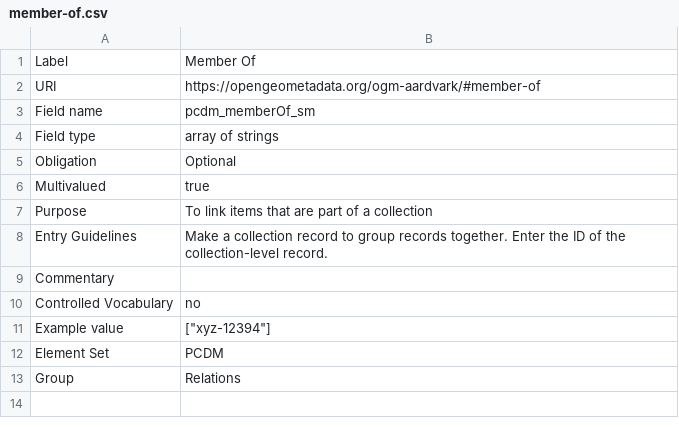
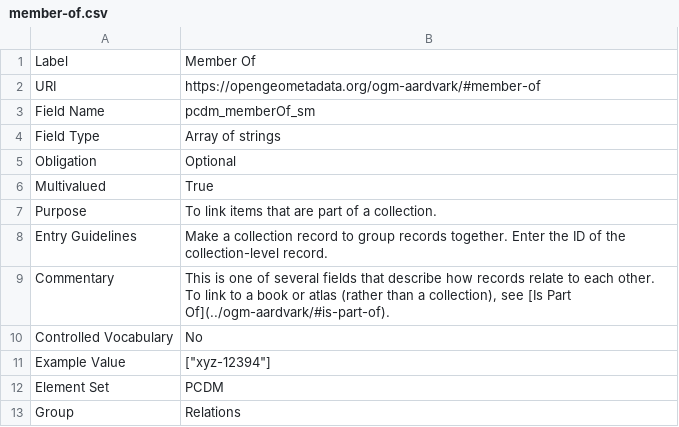
Before and after one commit to OpenGeoMetadata/opengeometadata.github.io, a CSV file: docs/ogm-aardvark/member-of.csv, drawn as a sheet.

```diff
--- a/docs/ogm-aardvark/member-of.csv
+++ b/docs/ogm-aardvark/member-of.csv
@@ -2,11 +2,11 @@ Label,Member Of
 URI,https://opengeometadata.org/ogm-aardvark/#member-of
-Field name,pcdm_memberOf_sm
-Field type,array of strings
+Field Name,pcdm_memberOf_sm
+Field Type,Array of strings
 Obligation,Optional
-Multivalued,true
-Purpose,To link items that are part of a collection
+Multivalued,True
+Purpose,To link items that are part of a collection.
 Entry Guidelines,Make a collection record to group records together. Enter the ID of the collection-level record.
-Commentary,
-Controlled Vocabulary,no
-Example value,"[""xyz-12394""]"
+Commentary,"This is one of several fields that describe how records relate to each other. To link to a book or atlas (rather than a collection), see [Is Part Of](../ogm-aardvark/#is-part-of)."
+Controlled Vocabulary,No
+Example Value,"[""xyz-12394""]"
 Element Set,PCDM
```
Also changed, not shown: docs/ogm-aardvark/format.csv, docs/ogm-aardvark/index-year.csv, 42 other files.
